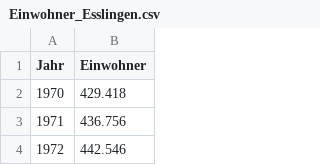
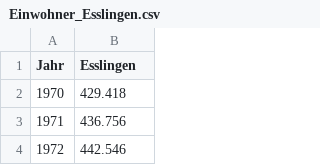
Before and after one commit to DavidArtukovic/Projektarbeit_Artukovic, a CSV file: data/Einwohner_Esslingen.csv, drawn as a sheet; only a part is shown.

```diff
--- a/data/Einwohner_Esslingen.csv
+++ b/data/Einwohner_Esslingen.csv
@@ -1,2 +1,2 @@
-Jahr;Einwohner
+Jahr;Esslingen
 1970;429.418
```
Also changed, not shown: data/Einwohner_Goeppingen.csv, data/Einwohner_Ludwigsburg.csv, 6 other files.
